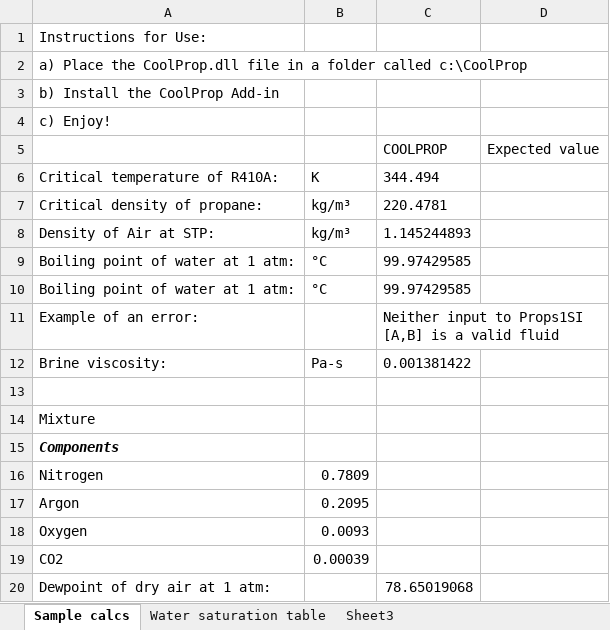
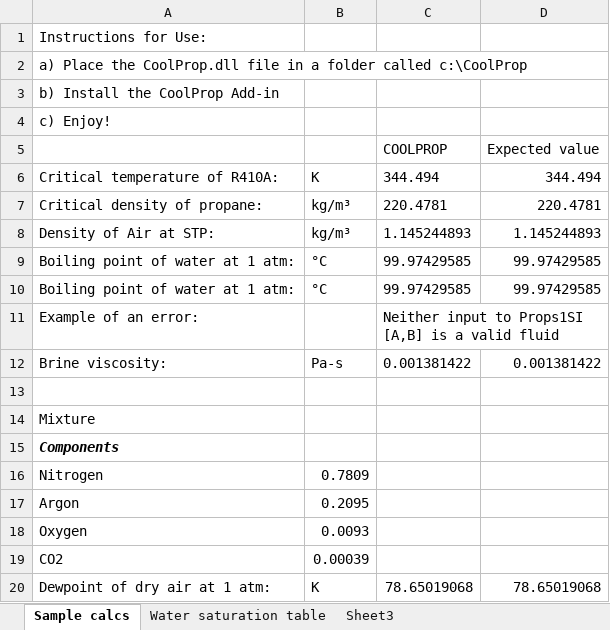
Before and after one commit to CoolProp/CoolProp, an Excel workbook: wrappers/Excel/TestExcel.xlsx, sheet Sample calcs, drawn as a sheet; values as stored, in another font and other column widths than the file's, no borders; the diff names each change by its address in the sheet, - before the commit and + after, or states it on an @@ line.

```diff
--- a/wrappers/Excel/TestExcel.xlsx (sheet Sample calcs)
+++ b/wrappers/Excel/TestExcel.xlsx (sheet Sample calcs)
-D6: (empty)
+D6: 344.494
-D7: (empty)
+D7: 220.4781
-D8: (empty)
+D8: 1.145244893
-D9:D10: (empty)
+D9:D10: 99.97429585
-D12: (empty)
+D12: 0.001381422
-B20: (empty)
+B20: K
-D20: (empty)
+D20: 78.65019068
```
Also changed, not shown: charts or pictures, 1 other file.
